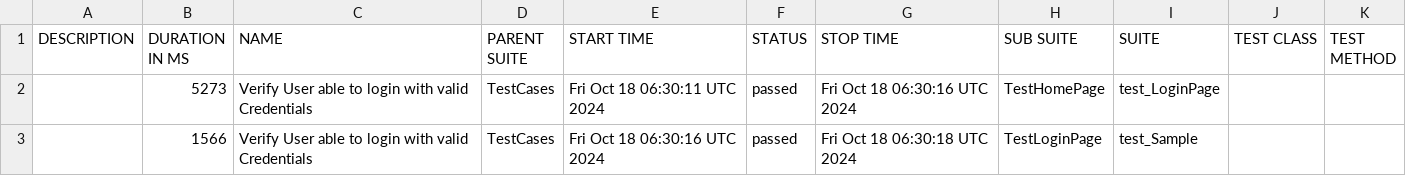
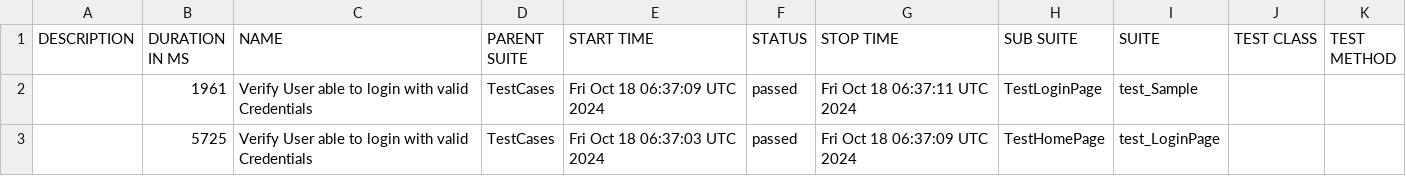
Before and after one commit to Aruna-gowda/MobileAppAuto_Demo, a CSV file: data/suites.csv, drawn as a sheet.

```diff
--- a/data/suites.csv
+++ b/data/suites.csv
@@ -1,3 +1,3 @@
 "DESCRIPTION","DURATION IN MS","NAME","PARENT SUITE","START TIME","STATUS","STOP TIME","SUB SUITE","SUITE","TEST CLASS","TEST METHOD"
-"","5273","Verify User able to login with valid Credentials","TestCases","Fri Oct 18 06:30:11 UTC 2024","passed","Fri Oct 18 06:30:16 UTC 2024","TestHomePage","test_LoginPage","",""
-"","1566","Verify User able to login with valid Credentials","TestCases","Fri Oct 18 06:30:16 UTC 2024","passed","Fri Oct 18 06:30:18 UTC 2024","TestLoginPage","test_Sample","",""
+"","1961","Verify User able to login with valid Credentials","TestCases","Fri Oct 18 06:37:09 UTC 2024","passed","Fri Oct 18 06:37:11 UTC 2024","TestLoginPage","test_Sample","",""
+"","5725","Verify User able to login with valid Credentials","TestCases","Fri Oct 18 06:37:03 UTC 2024","passed","Fri Oct 18 06:37:09 UTC 2024","TestHomePage","test_LoginPage","",""
```
Also changed, not shown: 18 other files.
